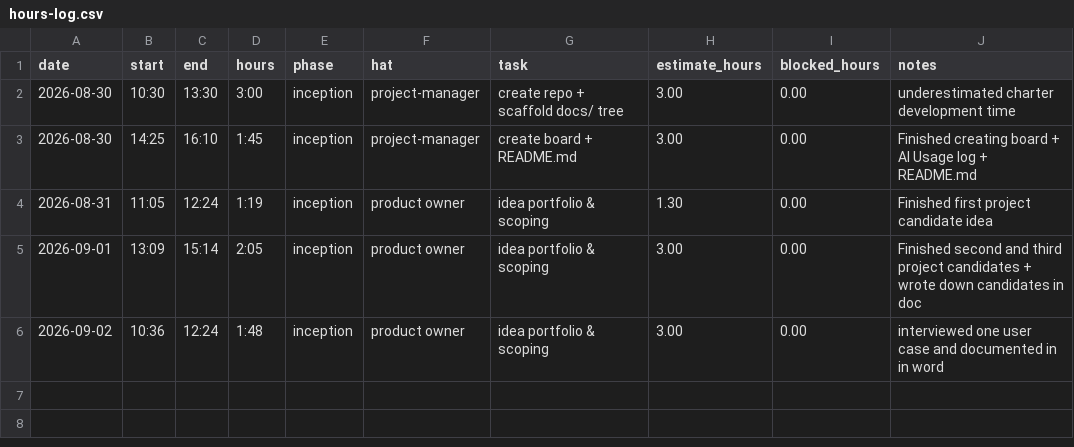
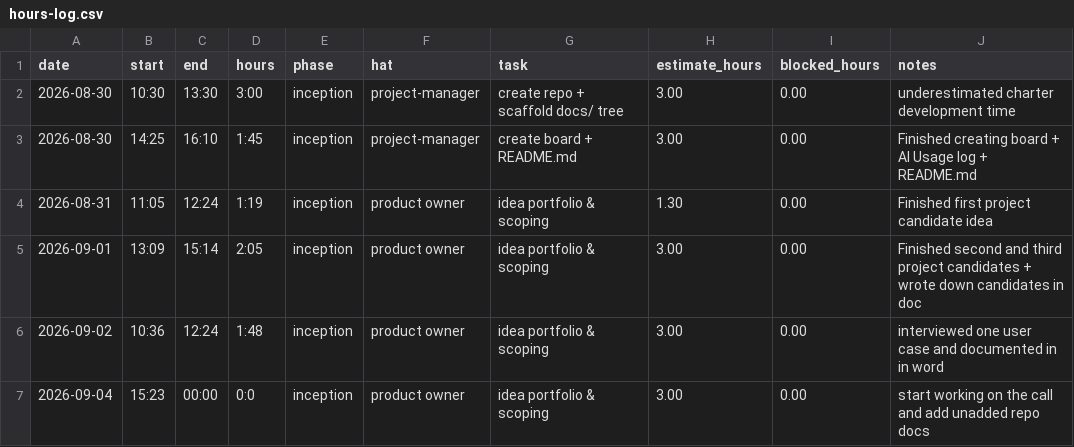
Before and after one commit to lpheng104/Pheng-Capstone2026, a CSV file: docs/hours-log.csv, drawn as a sheet; the diff names each change by its address in the sheet, - before the commit and + after, or states it on an @@ line.

Commit message:
Add hours log entry for September 4th
Added a new entry for September 4th detailing work on call and repository documentation.

```diff
--- a/docs/hours-log.csv
+++ b/docs/hours-log.csv
+row 7: 2026-09-04 | 15:23 | 00:00 | 0:0 | inception | product owner | idea portfolio & scoping | 3.00 | 0.00 | start working on the call and add unadded repo docs
```
